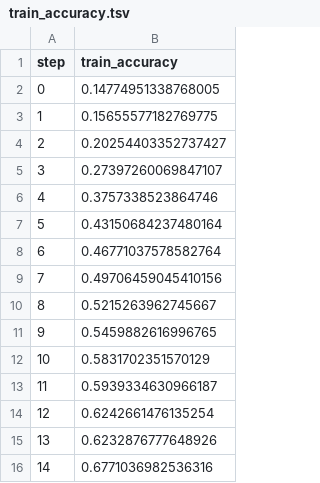
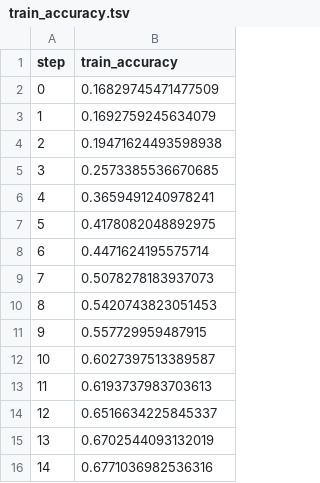
Before and after one commit to Van-Sung-Tran/obesity-mlops-pipeline, a TSV file: dvclive/plots/metrics/train_accuracy.tsv, drawn as a sheet.

```diff
--- a/dvclive/plots/metrics/train_accuracy.tsv
+++ b/dvclive/plots/metrics/train_accuracy.tsv
@@ -1,16 +1,16 @@
 step	train_accuracy
-0	0.14774951338768005
-1	0.15655577182769775
-2	0.20254403352737427
-3	0.27397260069847107
-4	0.3757338523864746
-5	0.43150684237480164
-6	0.46771037578582764
-7	0.49706459045410156
-8	0.5215263962745667
-9	0.5459882616996765
-10	0.5831702351570129
-11	0.5939334630966187
-12	0.6242661476135254
-13	0.6232876777648926
+0	0.16829745471477509
+1	0.1692759245634079
+2	0.19471624493598938
+3	0.2573385536670685
+4	0.3659491240978241
+5	0.4178082048892975
+6	0.4471624195575714
+7	0.5078278183937073
+8	0.5420743823051453
+9	0.557729959487915
+10	0.6027397513389587
+11	0.6193737983703613
+12	0.6516634225845337
+13	0.6702544093132019
 14	0.6771036982536316
```
Also changed, not shown: dvclive/plots/metrics/train_loss.tsv, dvclive/plots/metrics/val_accuracy.tsv, 9 other files.
